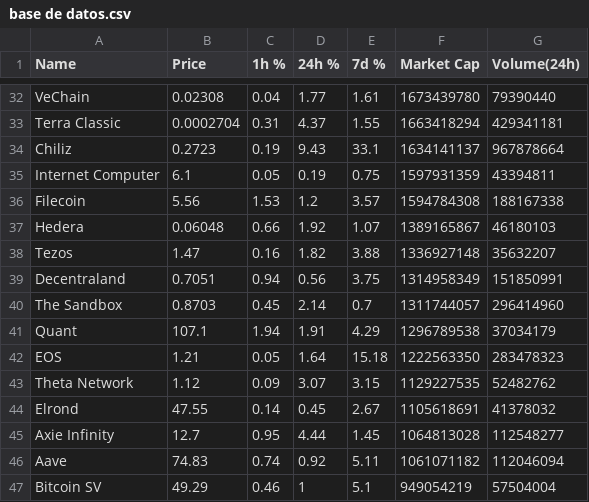
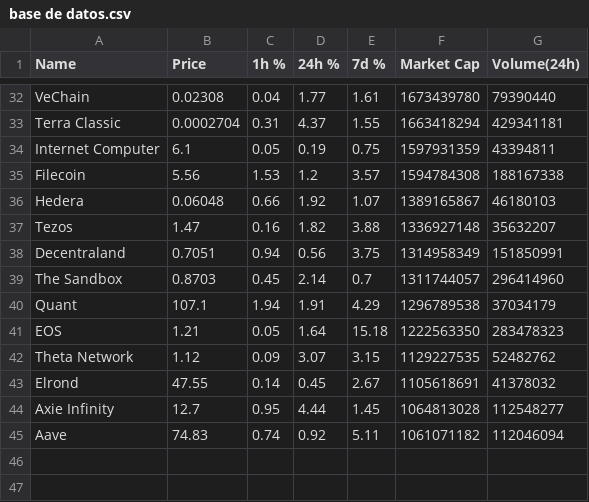
Before and after one commit to Vargasv/base-de-datos, a CSV file: base de datos.csv, drawn as a sheet; only a part is shown, gaps mark what is left out; the diff names each change by its address in the sheet, - before the commit and + after, or states it on an @@ line.

Commit message:
Add files via upload

```diff
--- a/base de datos.csv
+++ b/base de datos.csv
-row 34: Chiliz | 0.2723 | 0.19 | 9.43 | 33.1 | 1634141137 | 967878664
-row 47: Bitcoin SV | 49.29 | 0.46 | 1 | 5.1 | 949054219 | 57504004
```
